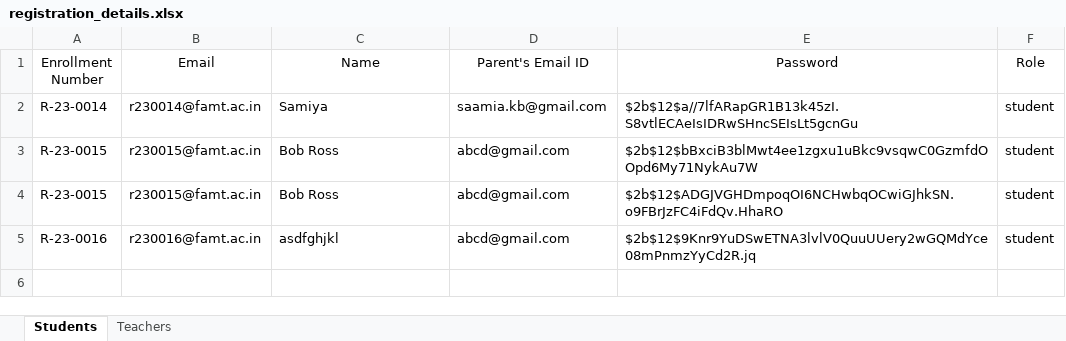
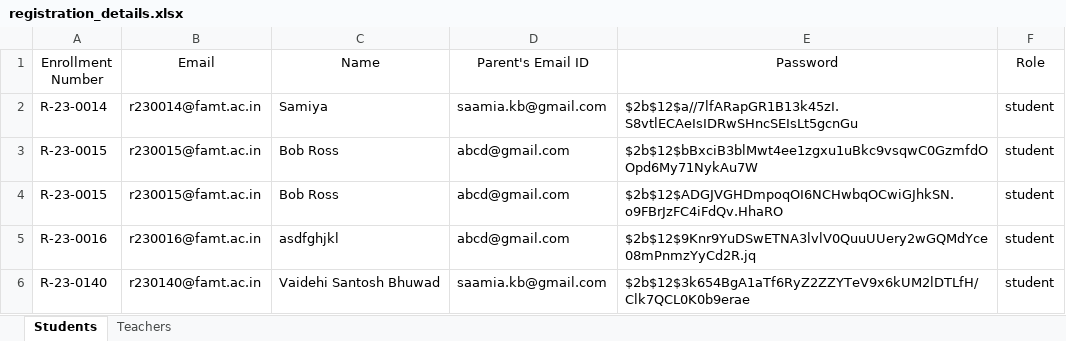
Before and after one commit to samiyak14/flask_study, an Excel workbook: workbooks/registration_details.xlsx, sheet Students, drawn as a sheet; values as stored, in another font and other column widths than the file's, no borders; the diff names each change by its address in the sheet, - before the commit and + after, or states it on an @@ line.

```diff
--- a/workbooks/registration_details.xlsx (sheet Students)
+++ b/workbooks/registration_details.xlsx (sheet Students)
+row 6: R-23-0140 | r230140@famt.ac.in | Vaidehi Santosh Bhuwad | saamia.kb@gmail.com | $2b$12$3k654BgA1aTf6RyZ2ZZYTeV9x6kUM2lDTLfH/Clk7QCL0K0b9erae | student
```
Also changed, not shown: workbooks/SE.xlsx, 2 other files.
